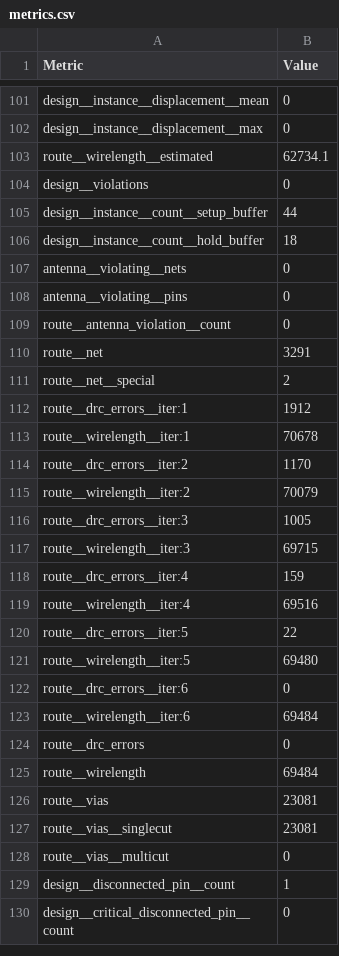
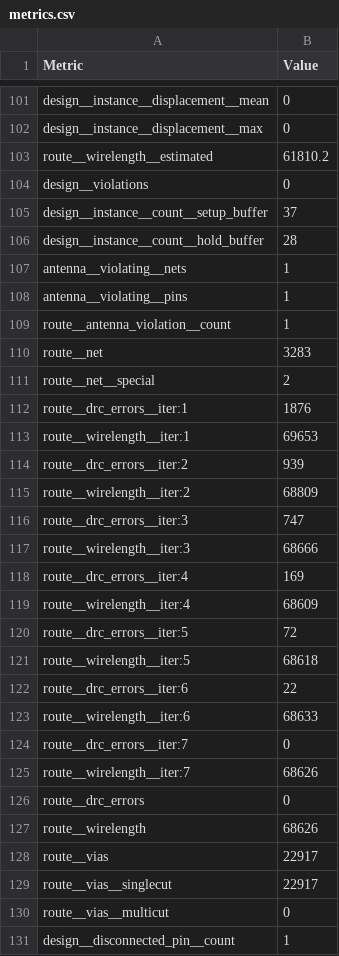
Before and after one commit to MichaelBell/tt08-mandelbrot, a CSV file: tt_submission/stats/metrics.csv, drawn as a sheet; only a part is shown, gaps mark what is left out; the shorter side is filled out with more unchanged rows; the diff covers the shown part only.

```diff
--- a/tt_submission/stats/metrics.csv
+++ b/tt_submission/stats/metrics.csv
@@ -102,27 +102,29 @@ design__instance__displacement__mean,0
 design__instance__displacement__max,0
-route__wirelength__estimated,62734.1
+route__wirelength__estimated,61810.2
 design__violations,0
-design__instance__count__setup_buffer,44
-design__instance__count__hold_buffer,18
-antenna__violating__nets,0
-antenna__violating__pins,0
-route__antenna_violation__count,0
-route__net,3291
+design__instance__count__setup_buffer,37
+design__instance__count__hold_buffer,28
+antenna__violating__nets,1
+antenna__violating__pins,1
+route__antenna_violation__count,1
+route__net,3283
 route__net__special,2
-route__drc_errors__iter:1,1912
-route__wirelength__iter:1,70678
-route__drc_errors__iter:2,1170
-route__wirelength__iter:2,70079
-route__drc_errors__iter:3,1005
-route__wirelength__iter:3,69715
-route__drc_errors__iter:4,159
-route__wirelength__iter:4,69516
-route__drc_errors__iter:5,22
-route__wirelength__iter:5,69480
-route__drc_errors__iter:6,0
-route__wirelength__iter:6,69484
+route__drc_errors__iter:1,1876
+route__wirelength__iter:1,69653
+route__drc_errors__iter:2,939
+route__wirelength__iter:2,68809
+route__drc_errors__iter:3,747
+route__wirelength__iter:3,68666
+route__drc_errors__iter:4,169
+route__wirelength__iter:4,68609
+route__drc_errors__iter:5,72
+route__wirelength__iter:5,68618
+route__drc_errors__iter:6,22
+route__wirelength__iter:6,68633
+route__drc_errors__iter:7,0
+route__wirelength__iter:7,68626
 route__drc_errors,0
-route__wirelength,69484
-route__vias,23081
-route__vias__singlecut,23081
+route__wirelength,68626
+route__vias,22917
+route__vias__singlecut,22917
 route__vias__multicut,0
```
Also changed, not shown: 109 edited cells elsewhere in this file, 11 other files.
